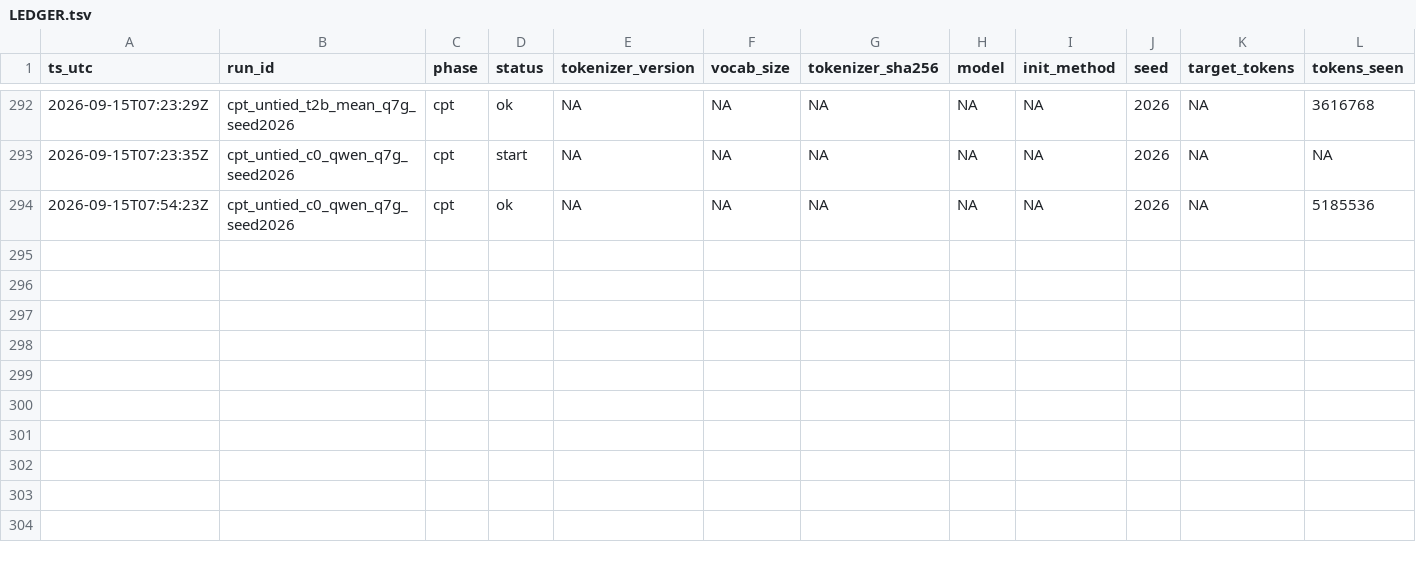
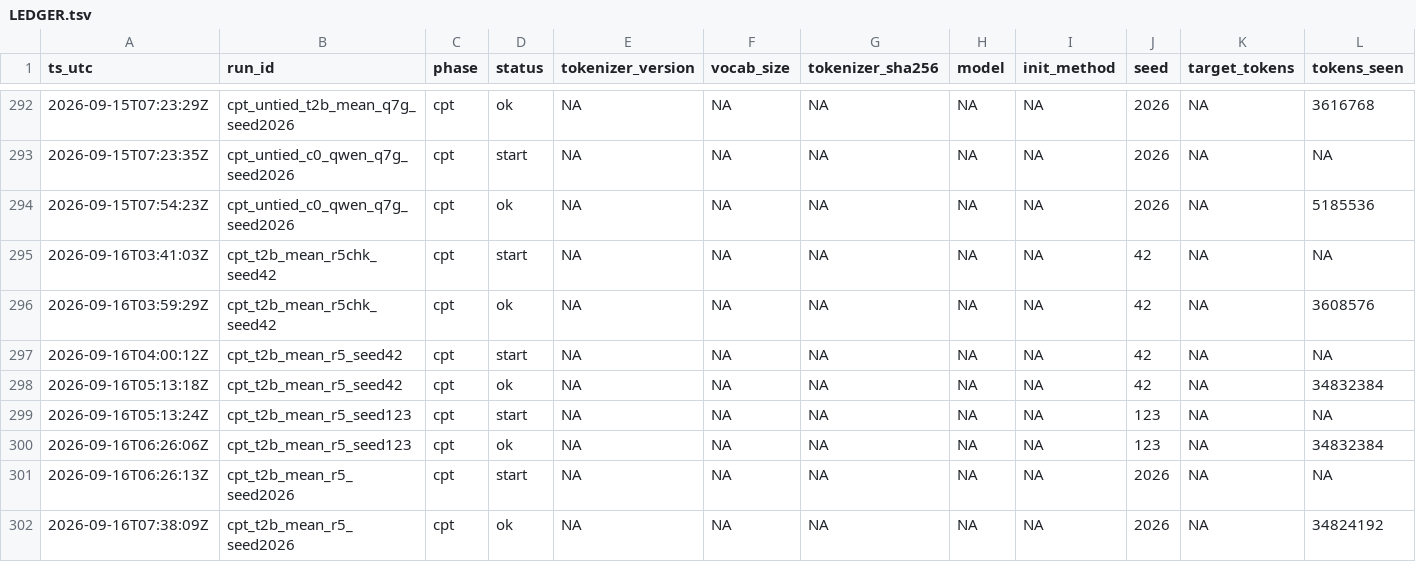
Before and after one commit to jinsan02/kotokenlab, a TSV file: experiments/LEDGER.tsv, drawn as a sheet; only a part is shown, gaps mark what is left out; rows hold the shown columns only; the diff names each change by its address in the sheet, - before the commit and + after, or states it on an @@ line.

```diff
--- a/experiments/LEDGER.tsv
+++ b/experiments/LEDGER.tsv
+row 295: 2026-09-16T03:41:03Z | cpt_t2b_mean_r5chk_seed42 | cpt | start | NA | NA | NA | NA | NA | 42 | NA | NA
+row 296: 2026-09-16T03:59:29Z | cpt_t2b_mean_r5chk_seed42 | cpt | ok | NA | NA | NA | NA | NA | 42 | NA | 3608576
+row 297: 2026-09-16T04:00:12Z | cpt_t2b_mean_r5_seed42 | cpt | start | NA | NA | NA | NA | NA | 42 | NA | NA
+row 298: 2026-09-16T05:13:18Z | cpt_t2b_mean_r5_seed42 | cpt | ok | NA | NA | NA | NA | NA | 42 | NA | 34832384
+row 299: 2026-09-16T05:13:24Z | cpt_t2b_mean_r5_seed123 | cpt | start | NA | NA | NA | NA | NA | 123 | NA | NA
+row 300: 2026-09-16T06:26:06Z | cpt_t2b_mean_r5_seed123 | cpt | ok | NA | NA | NA | NA | NA | 123 | NA | 34832384
+row 301: 2026-09-16T06:26:13Z | cpt_t2b_mean_r5_seed2026 | cpt | start | NA | NA | NA | NA | NA | 2026 | NA | NA
+row 302: 2026-09-16T07:38:09Z | cpt_t2b_mean_r5_seed2026 | cpt | ok | NA | NA | NA | NA | NA | 2026 | NA | 34824192
```
Also changed, not shown: experiments/clock_checks.tsv, 10 other files.
